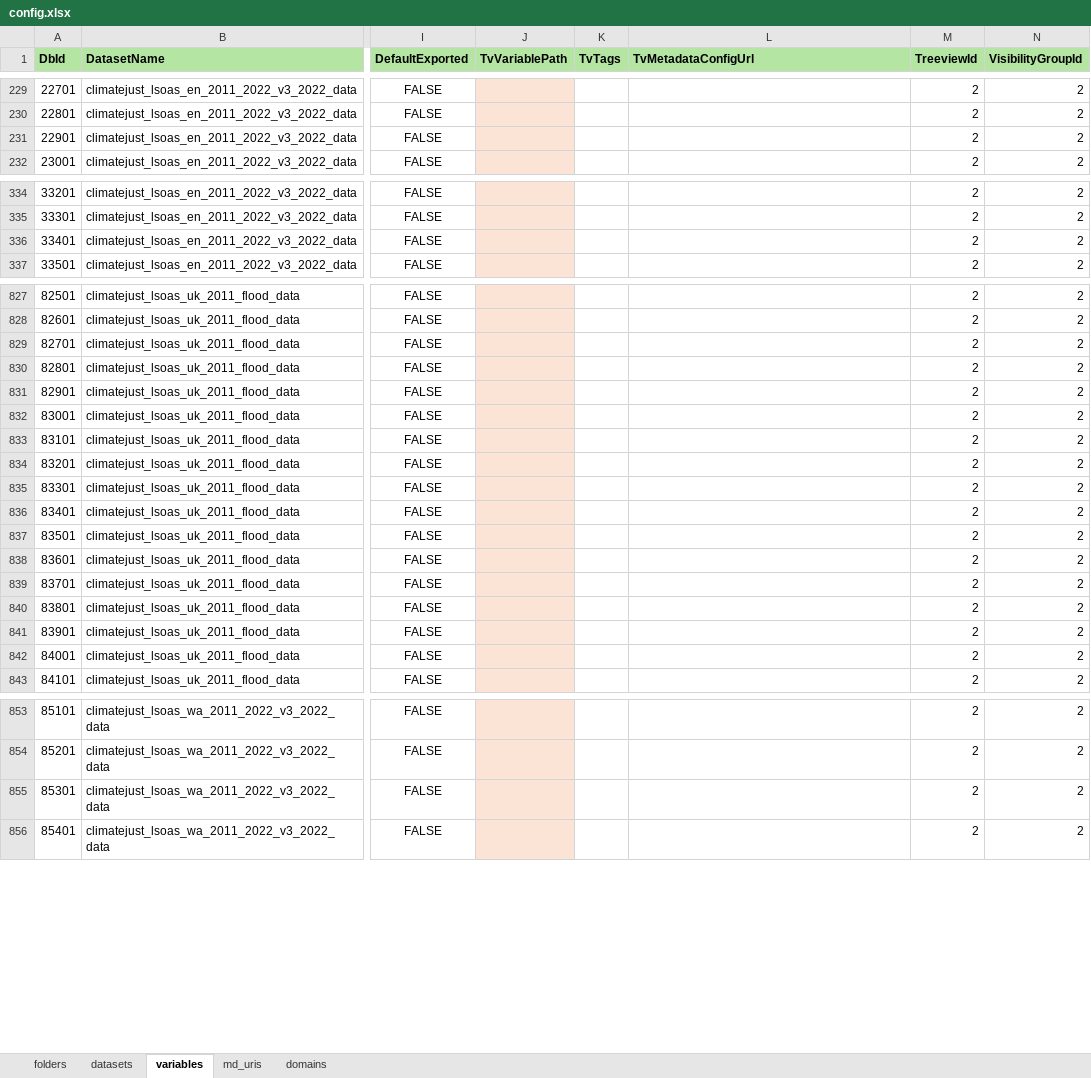
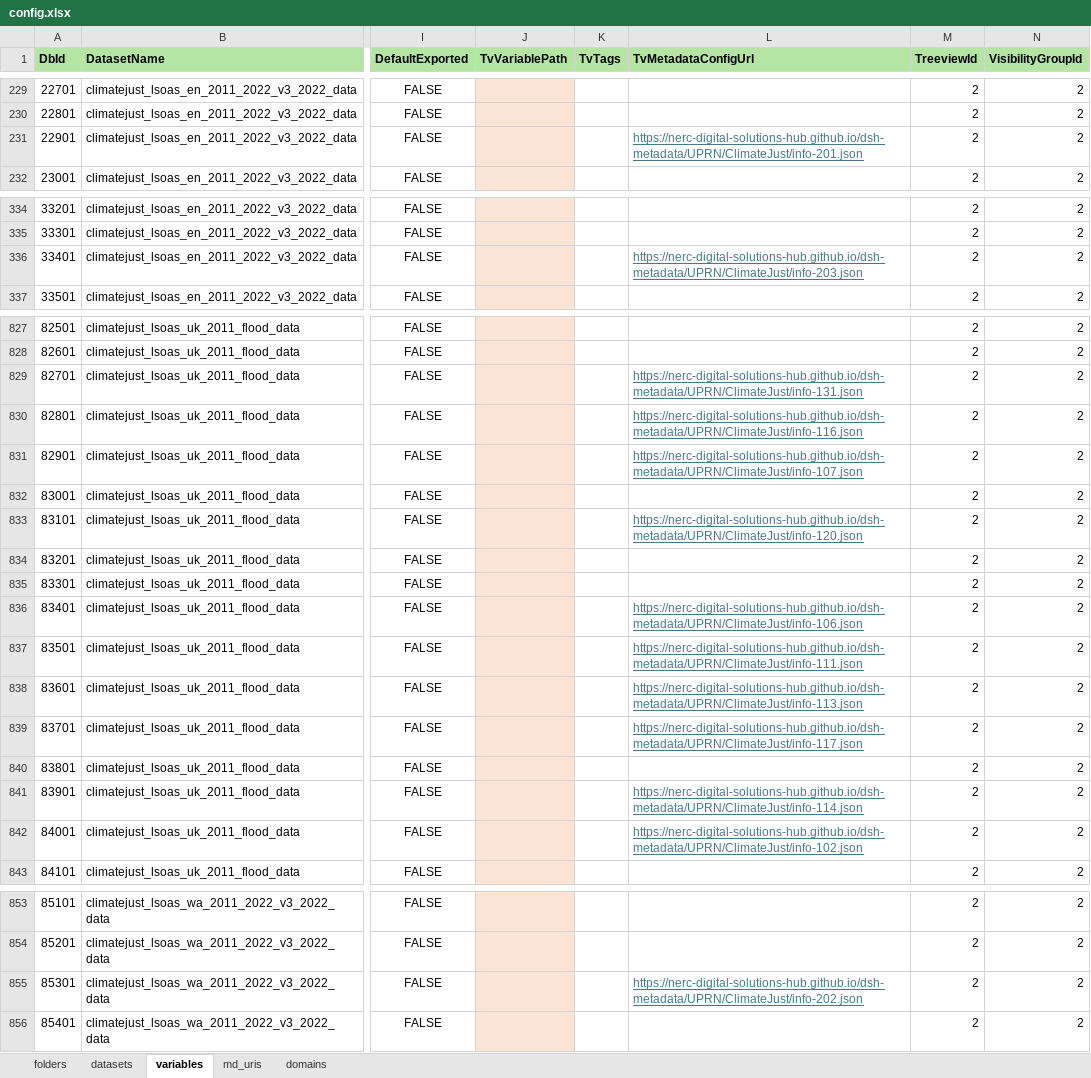
Before and after one commit to NERC-Digital-Solutions-Hub/dsh-content, an Excel workbook: pages/apps/uprn-service/config.xlsx, sheet variables, drawn as a sheet; only a part is shown, gaps mark what is left out; values as stored, in another font and other column widths than the file's, no borders; the diff covers the shown part only; the diff names each change by its address in the sheet, - before the commit and + after, or states it on an @@ line.

Commit message:
chore: added urls to climatejust variables of the config and highlighted some issues in the info-descriptions one

```diff
--- a/pages/apps/uprn-service/config.xlsx (sheet variables)
+++ b/pages/apps/uprn-service/config.xlsx (sheet variables)
-L231 (TvMetadataConfigUrl): (empty)
+L231 (TvMetadataConfigUrl): https://nerc-digital-solutions-hub.github.io/dsh-metadata/UPRN/ClimateJust/info-201.json
-L336 (TvMetadataConfigUrl): (empty)
+L336 (TvMetadataConfigUrl): https://nerc-digital-solutions-hub.github.io/dsh-metadata/UPRN/ClimateJust/info-203.json
-L829 (TvMetadataConfigUrl): (empty)
+L829 (TvMetadataConfigUrl): https://nerc-digital-solutions-hub.github.io/dsh-metadata/UPRN/ClimateJust/info-131.json
-L830 (TvMetadataConfigUrl): (empty)
+L830 (TvMetadataConfigUrl): https://nerc-digital-solutions-hub.github.io/dsh-metadata/UPRN/ClimateJust/info-116.json
-L831 (TvMetadataConfigUrl): (empty)
+L831 (TvMetadataConfigUrl): https://nerc-digital-solutions-hub.github.io/dsh-metadata/UPRN/ClimateJust/info-107.json
-L833 (TvMetadataConfigUrl): (empty)
+L833 (TvMetadataConfigUrl): https://nerc-digital-solutions-hub.github.io/dsh-metadata/UPRN/ClimateJust/info-120.json
-L836 (TvMetadataConfigUrl): (empty)
+L836 (TvMetadataConfigUrl): https://nerc-digital-solutions-hub.github.io/dsh-metadata/UPRN/ClimateJust/info-106.json
-L837 (TvMetadataConfigUrl): (empty)
+L837 (TvMetadataConfigUrl): https://nerc-digital-solutions-hub.github.io/dsh-metadata/UPRN/ClimateJust/info-111.json
-L838 (TvMetadataConfigUrl): (empty)
+L838 (TvMetadataConfigUrl): https://nerc-digital-solutions-hub.github.io/dsh-metadata/UPRN/ClimateJust/info-113.json
-L839 (TvMetadataConfigUrl): (empty)
+L839 (TvMetadataConfigUrl): https://nerc-digital-solutions-hub.github.io/dsh-metadata/UPRN/ClimateJust/info-117.json
-L841 (TvMetadataConfigUrl): (empty)
+L841 (TvMetadataConfigUrl): https://nerc-digital-solutions-hub.github.io/dsh-metadata/UPRN/ClimateJust/info-114.json
-L842 (TvMetadataConfigUrl): (empty)
+L842 (TvMetadataConfigUrl): https://nerc-digital-solutions-hub.github.io/dsh-metadata/UPRN/ClimateJust/info-102.json
-L855 (TvMetadataConfigUrl): (empty)
+L855 (TvMetadataConfigUrl): https://nerc-digital-solutions-hub.github.io/dsh-metadata/UPRN/ClimateJust/info-202.json
```
Also changed, not shown: 16 edited cells elsewhere in this sheet, pages/apps/uprn-service/info-descriptions.xlsx.
